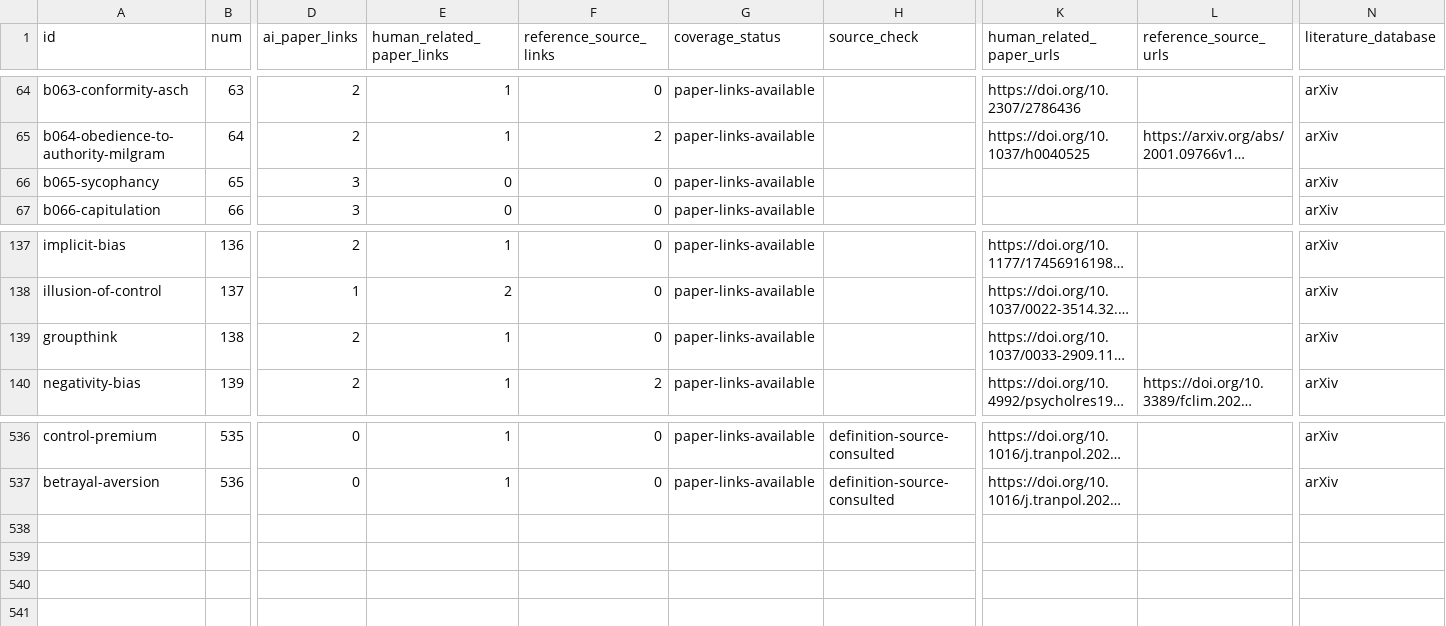
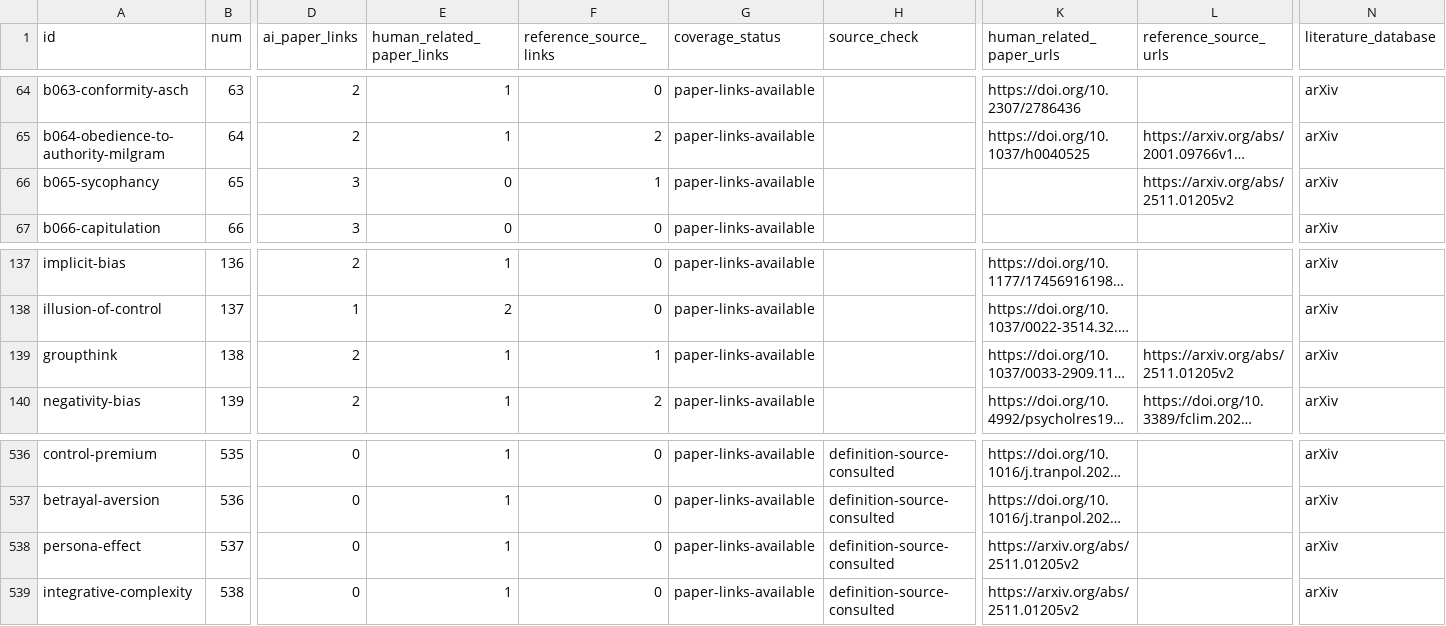
Before and after one commit to danlex/ethicalhive, a CSV file: docs/source-coverage.csv, drawn as a sheet; only a part is shown, gaps mark what is left out; long unchanged cells end in …; rows hold the shown columns only; the diff names each change by its address in the sheet, - before the commit and + after, or states it on an @@ line.

Commit message:
PDF 0100: scope persona effects and integrative complexity evidence

```diff
--- a/docs/source-coverage.csv
+++ b/docs/source-coverage.csv
-F66 (reference_source_links): 0
+F66 (reference_source_links): 1
-L66 (reference_source_urls): (empty)
+L66 (reference_source_urls): https://arxiv.org/abs/2511.01205v2
-F139 (reference_source_links): 0
+F139 (reference_source_links): 1
-L139 (reference_source_urls): (empty)
+L139 (reference_source_urls): https://arxiv.org/abs/2511.01205v2
+row 538: persona-effect | 537 | 0 | 1 | 0 | paper-links-available | definition-source-consulted | https://arxiv.org/abs/2511.01205v2 |  | arXiv
+row 539: integrative-complexity | 538 | 0 | 1 | 0 | paper-links-available | definition-source-consulted | https://arxiv.org/abs/2511.01205v2 |  | arXiv
```
Also changed, not shown: 14 other files.
